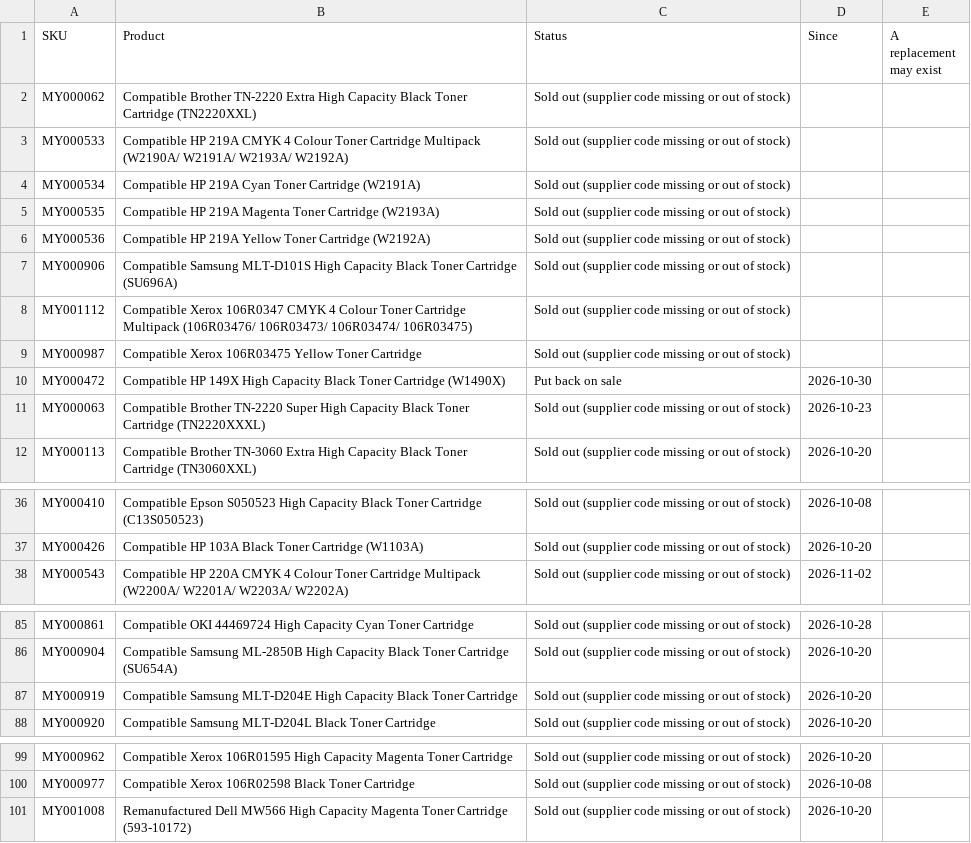
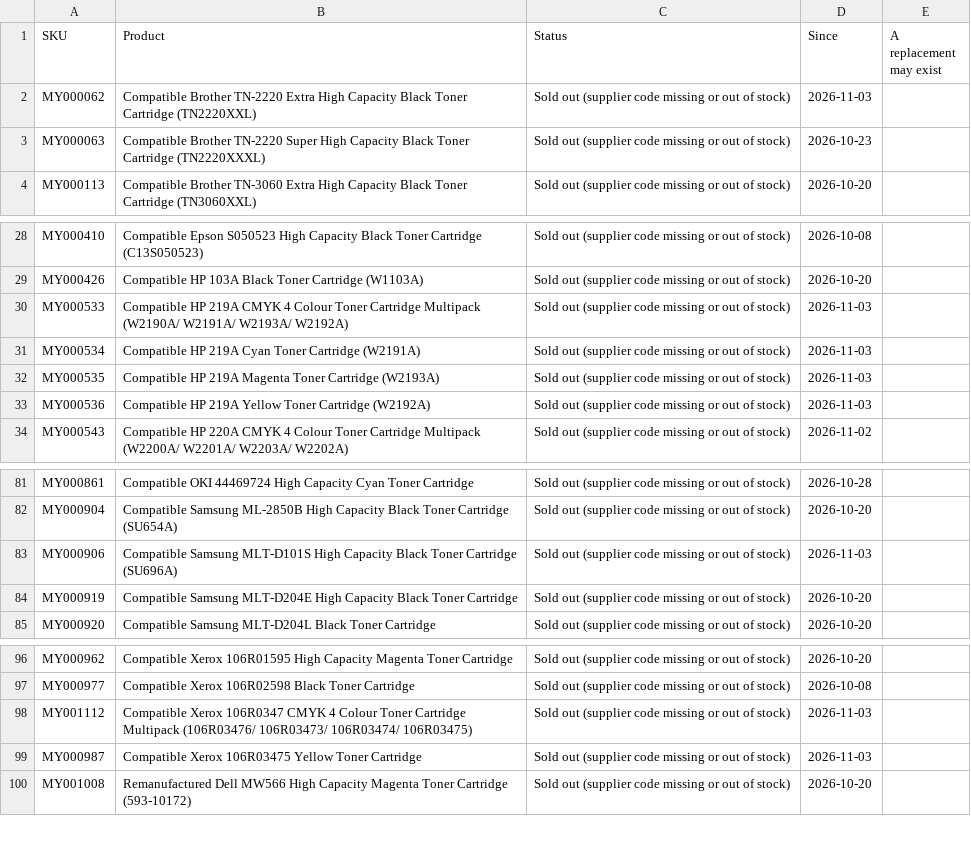
Before and after one commit to Gruffalos-Shadow-Hunt-140424/report-88ad8a3a92, a CSV file: sold-out.csv, drawn as a sheet; only a part is shown, gaps mark what is left out.

```diff
--- a/sold-out.csv
+++ b/sold-out.csv
@@ -1,11 +1,3 @@
 SKU,Product,Status,Since,A replacement may exist
-MY000062,Compatible Brother TN-2220 Extra High Capacity Black Toner Cartridge (TN2220XXL),Sold out (supplier code missing or out of stock),,
-MY000533,Compatible HP 219A CMYK 4 Colour Toner Cartridge Multipack (W2190A/ W2191A/ W2193A/ W2192A),Sold out (supplier code missing or out of stock),,
-MY000534,Compatible HP 219A Cyan Toner Cartridge (W2191A),Sold out (supplier code missing or out of stock),,
-MY000535,Compatible HP 219A Magenta Toner Cartridge (W2193A),Sold out (supplier code missing or out of stock),,
-MY000536,Compatible HP 219A Yellow Toner Cartridge (W2192A),Sold out (supplier code missing or out of stock),,
-MY000906,Compatible Samsung MLT-D101S High Capacity Black Toner Cartridge (SU696A),Sold out (supplier code missing or out of stock),,
-MY001112,Compatible Xerox 106R0347 CMYK 4 Colour Toner Cartridge Multipack (106R03476/ 106R03473/ 106R03474/ 106R03475),Sold out (supplier code missing or out of stock),,
-MY000987,Compatible Xerox 106R03475 Yellow Toner Cartridge,Sold out (supplier code missing or out of stock),,
-MY000472,Compatible HP 149X High Capacity Black Toner Cartridge (W1490X),Put back on sale,2026-10-30,
+MY000062,Compatible Brother TN-2220 Extra High Capacity Black Toner Cartridge (TN2220XXL),Sold out (supplier code missing or out of stock),2026-11-03,
 MY000063,Compatible Brother TN-2220 Super High Capacity Black Toner Cartridge (TN2220XXXL),Sold out (supplier code missing or out of stock),2026-10-23,
@@ -37,2 +29,6 @@ MY000410,Compatible Epson S050523 High Capacity Black Toner Cartridge (C13S05052
 MY000426,Compatible HP 103A Black Toner Cartridge (W1103A),Sold out (supplier code missing or out of stock),2026-10-20,
+MY000533,Compatible HP 219A CMYK 4 Colour Toner Cartridge Multipack (W2190A/ W2191A/ W2193A/ W2192A),Sold out (supplier code missing or out of stock),2026-11-03,
+MY000534,Compatible HP 219A Cyan Toner Cartridge (W2191A),Sold out (supplier code missing or out of stock),2026-11-03,
+MY000535,Compatible HP 219A Magenta Toner Cartridge (W2193A),Sold out (supplier code missing or out of stock),2026-11-03,
+MY000536,Compatible HP 219A Yellow Toner Cartridge (W2192A),Sold out (supplier code missing or out of stock),2026-11-03,
 MY000543,Compatible HP 220A CMYK 4 Colour Toner Cartridge Multipack (W2200A/ W2201A/ W2203A/ W2202A),Sold out (supplier code missing or out of stock),2026-11-02,
@@ -86,2 +82,3 @@ MY000861,Compatible OKI 44469724 High Capacity Cyan Toner Cartridge,Sold out (su
 MY000904,Compatible Samsung ML-2850B High Capacity Black Toner Cartridge (SU654A),Sold out (supplier code missing or out of stock),2026-10-20,
+MY000906,Compatible Samsung MLT-D101S High Capacity Black Toner Cartridge (SU696A),Sold out (supplier code missing or out of stock),2026-11-03,
 MY000919,Compatible Samsung MLT-D204E High Capacity Black Toner Cartridge,Sold out (supplier code missing or out of stock),2026-10-20,
@@ -100,2 +97,4 @@ MY000962,Compatible Xerox 106R01595 High Capacity Magenta Toner Cartridge,Sold o
 MY000977,Compatible Xerox 106R02598 Black Toner Cartridge,Sold out (supplier code missing or out of stock),2026-10-08,
+MY001112,Compatible Xerox 106R0347 CMYK 4 Colour Toner Cartridge Multipack (106R03476/ 106R03473/ 106R03474/ 106R03475),Sold out (supplier code missing or out of stock),2026-11-03,
+MY000987,Compatible Xerox 106R03475 Yellow Toner Cartridge,Sold out (supplier code missing or out of stock),2026-11-03,
 MY001008,Remanufactured Dell MW566 High Capacity Magenta Toner Cartridge (593-10172),Sold out (supplier code missing or out of stock),2026-10-20,
```
Also changed, not shown: changes.csv, 2 other files.
